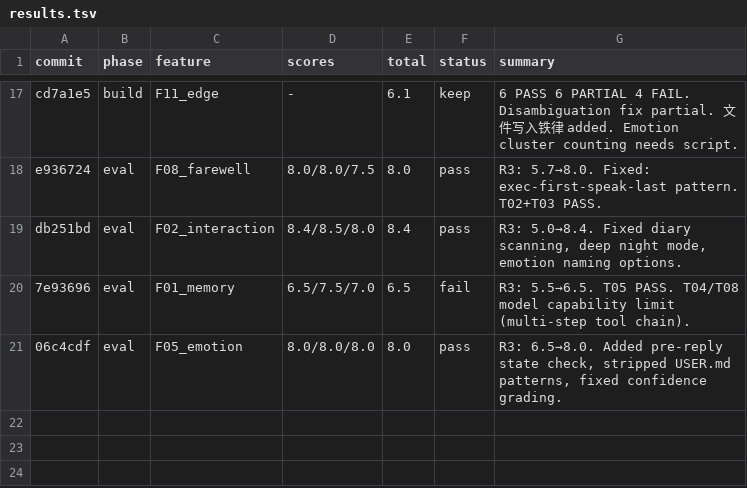
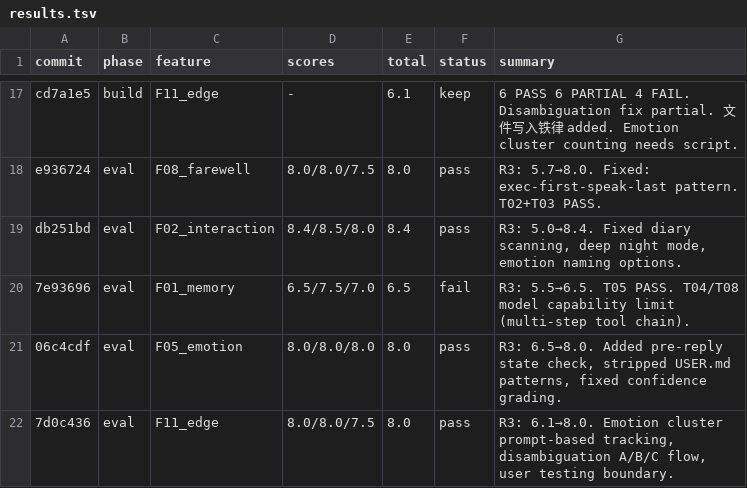
Before and after one commit to yuyuxinli/moodcoco, a TSV file: .evolve/results.tsv, drawn as a sheet; only a part is shown, gaps mark what is left out; the diff names each change by its address in the sheet, - before the commit and + after, or states it on an @@ line.

```diff
--- a/.evolve/results.tsv
+++ b/.evolve/results.tsv
+row 22: 7d0c436 | eval | F11_edge | 8.0/8.0/7.5 | 8.0 | pass | R3: 6.1→8.0. Emotion cluster prompt-based tracking, disambiguation A/B/C flow, user testing boundary.
```
Also changed, not shown: 3 other files.
